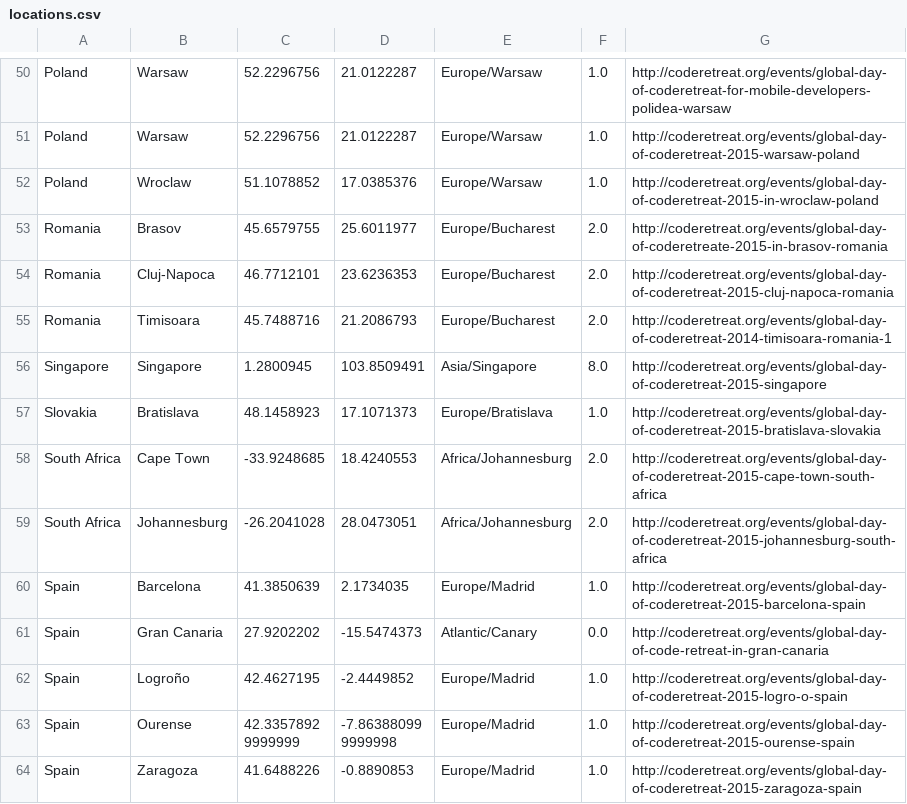
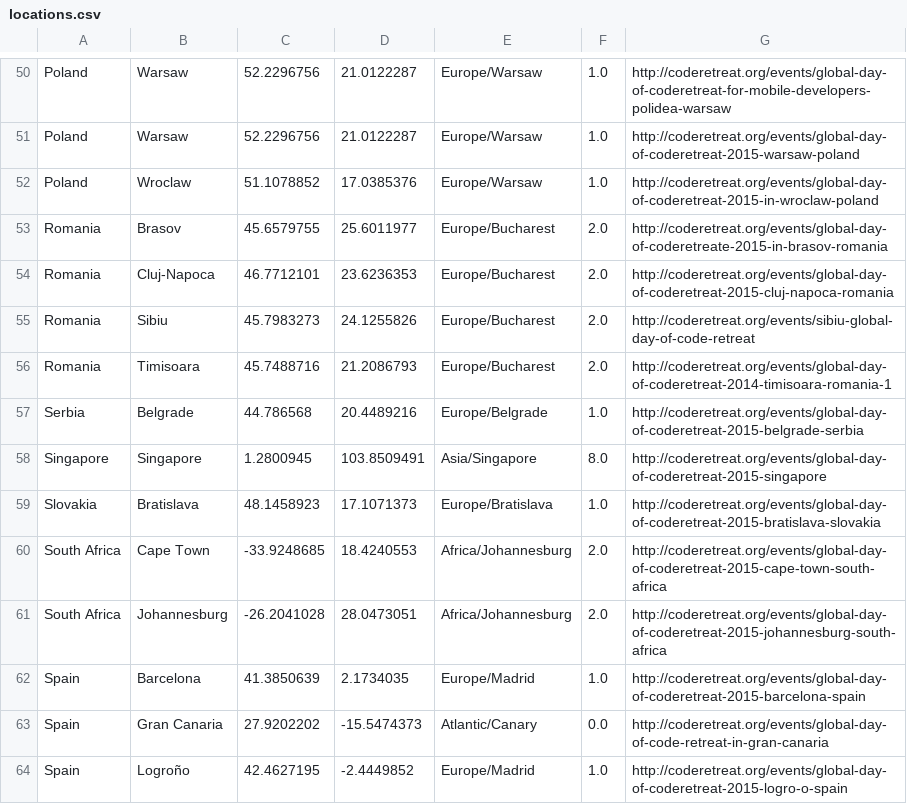
Before and after one commit to coderetreat/GDCR, a CSV file: data/locations.csv, drawn as a sheet; only a part is shown, gaps mark what is left out; the shorter side is filled out with more unchanged rows.

```diff
--- a/data/locations.csv
+++ b/data/locations.csv
@@ -54,3 +54,5 @@ Romania	Brasov	45.6579755	25.6011977	Europe/Bucharest	2.0	http://coderetreat.org
 Romania	Cluj-Napoca	46.7712101	23.6236353	Europe/Bucharest	2.0	http://coderetreat.org/events/global-day-of-coderetreat-2015-cluj-napoca-romania
+Romania	Sibiu	45.7983273	24.1255826	Europe/Bucharest	2.0	http://coderetreat.org/events/sibiu-global-day-of-code-retreat
 Romania	Timisoara	45.7488716	21.2086793	Europe/Bucharest	2.0	http://coderetreat.org/events/global-day-of-coderetreat-2014-timisoara-romania-1
+Serbia	Belgrade	44.786568	20.4489216	Europe/Belgrade	1.0	http://coderetreat.org/events/global-day-of-coderetreat-2015-belgrade-serbia
 Singapore	Singapore	1.2800945	103.8509491	Asia/Singapore	8.0	http://coderetreat.org/events/global-day-of-coderetreat-2015-singapore
```
Also changed, not shown: 1 other file.
